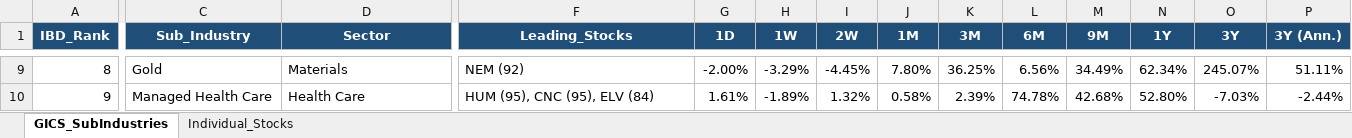
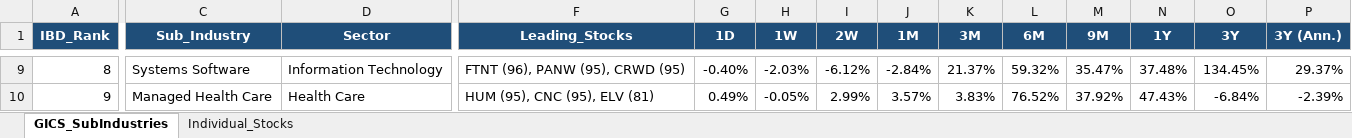
Before and after one commit to Jamesssurfer/GICS-Tracker, an Excel workbook: GICS_SubIndustry_Leaderboard.xlsx, sheet GICS_SubIndustries, drawn as a sheet; only a part is shown, gaps mark what is left out; values as stored, in another font and other column widths than the file's, no borders; the diff covers the shown part only; the diff names each change by its address in the sheet, - before the commit and + after, or states it on an @@ line.

Commit message:
Auto-update: S&P 500 GICS Sub-Industry RS Leaderboard (2026-09-11)

```diff
--- a/GICS_SubIndustry_Leaderboard.xlsx (sheet GICS_SubIndustries)
+++ b/GICS_SubIndustry_Leaderboard.xlsx (sheet GICS_SubIndustries)
-C9 (Sub_Industry): Gold
+C9 (Sub_Industry): Systems Software
-D9 (Sector): Materials
+D9 (Sector): Information Technology
-F9 (Leading_Stocks): NEM (92)
+F9 (Leading_Stocks): FTNT (96), PANW (95), CRWD (95)
-G9 (1D): -2.00%
+G9 (1D): -0.40%
-H9 (1W): -3.29%
+H9 (1W): -2.03%
-I9 (2W): -4.45%
+I9 (2W): -6.12%
-J9 (1M): 7.80%
+J9 (1M): -2.84%
-K9 (3M): 36.25%
+K9 (3M): 21.37%
-L9 (6M): 6.56%
+L9 (6M): 59.32%
-M9 (9M): 34.49%
+M9 (9M): 35.47%
-N9 (1Y): 62.34%
+N9 (1Y): 37.48%
-O9 (3Y): 245.07%
+O9 (3Y): 134.45%
-P9 (3Y (Ann.)): 51.11%
+P9 (3Y (Ann.)): 29.37%
-F10 (Leading_Stocks): HUM (95), CNC (95), ELV (84)
+F10 (Leading_Stocks): HUM (95), CNC (95), ELV (81)
-G10 (1D): 1.61%
+G10 (1D): 0.49%
-H10 (1W): -1.89%
+H10 (1W): -0.05%
-I10 (2W): 1.32%
+I10 (2W): 2.99%
-J10 (1M): 0.58%
+J10 (1M): 3.57%
-K10 (3M): 2.39%
+K10 (3M): 3.83%
-L10 (6M): 74.78%
+L10 (6M): 76.52%
-M10 (9M): 42.68%
+M10 (9M): 37.92%
-N10 (1Y): 52.80%
+N10 (1Y): 47.43%
-O10 (3Y): -7.03%
+O10 (3Y): -6.84%
-P10 (3Y (Ann.)): -2.44%
+P10 (3Y (Ann.)): -2.39%
```
Also changed, not shown: 1667 edited cells elsewhere in this sheet, sheet Individual_Stocks.
